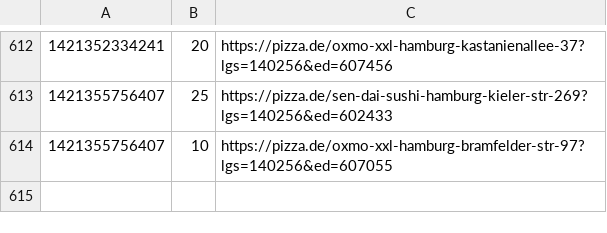
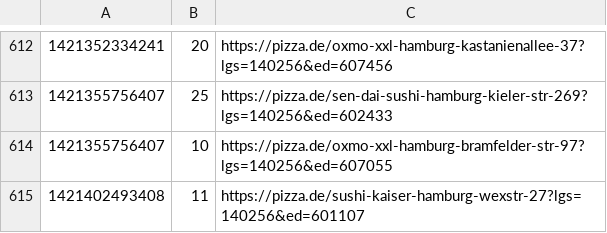
Before and after one commit to pizzadealer/pizzadealer.github.io, a CSV file: data/20355_st_pauli.csv, drawn as a sheet; only a part is shown, gaps mark what is left out.

Commit message:
New Data

```diff
--- a/data/20355_st_pauli.csv
+++ b/data/20355_st_pauli.csv
@@ -614 +614,2 @@
 1421355756407,10,https://pizza.de/oxmo-xxl-hamburg-bramfelder-str-97?lgs=140256&ed=607055
+1421402493408,11,https://pizza.de/sushi-kaiser-hamburg-wexstr-27?lgs=140256&ed=601107
```
Also changed, not shown: data/20539_rothenburgsort.csv, 1 other file.
